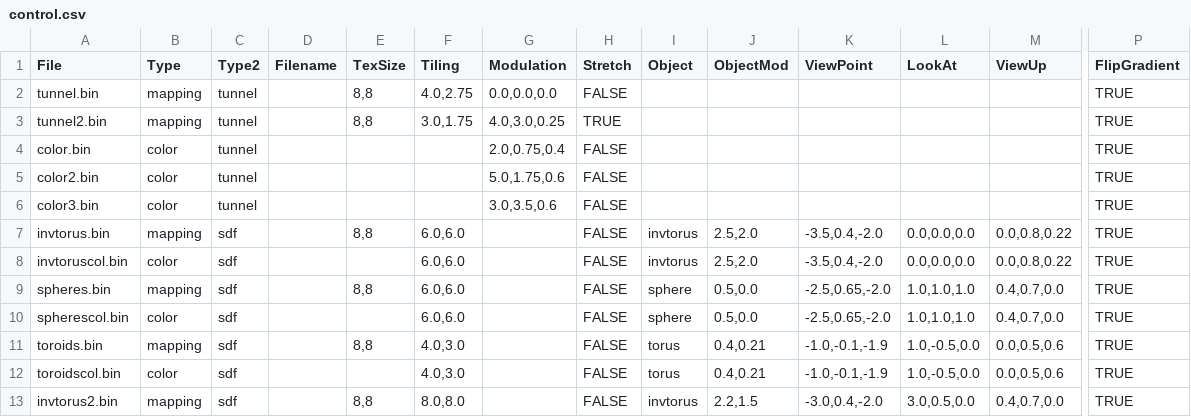
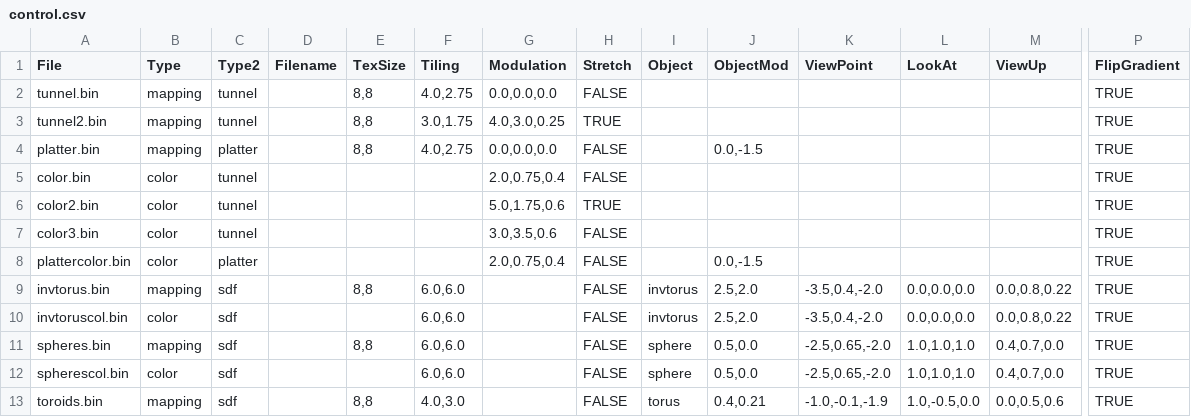
Before and after one commit to gimulnautti/tunneltablecalc, a CSV file: control.csv, drawn as a sheet; only a part is shown, gaps mark what is left out; the shorter side is filled out with more unchanged rows; addresses are those after the commit; rows hold the shown columns only; the diff names each change by its address in the sheet, - before the commit and + after, or states it on an @@ line.

Commit message:
Add platter mapping

```diff
--- a/control.csv
+++ b/control.csv
+row 4: platter.bin | mapping | platter |  | 8,8 | 4.0,2.75 | 0.0,0.0,0.0 | FALSE |  | 0.0,-1.5 |  |  |  | TRUE
-H6 (Stretch): FALSE
+H6 (Stretch): TRUE
+row 8: plattercolor.bin | color | platter |  |  |  | 2.0,0.75,0.4 | FALSE |  | 0.0,-1.5 |  |  |  | TRUE
```
Also changed, not shown: 2 other files.
